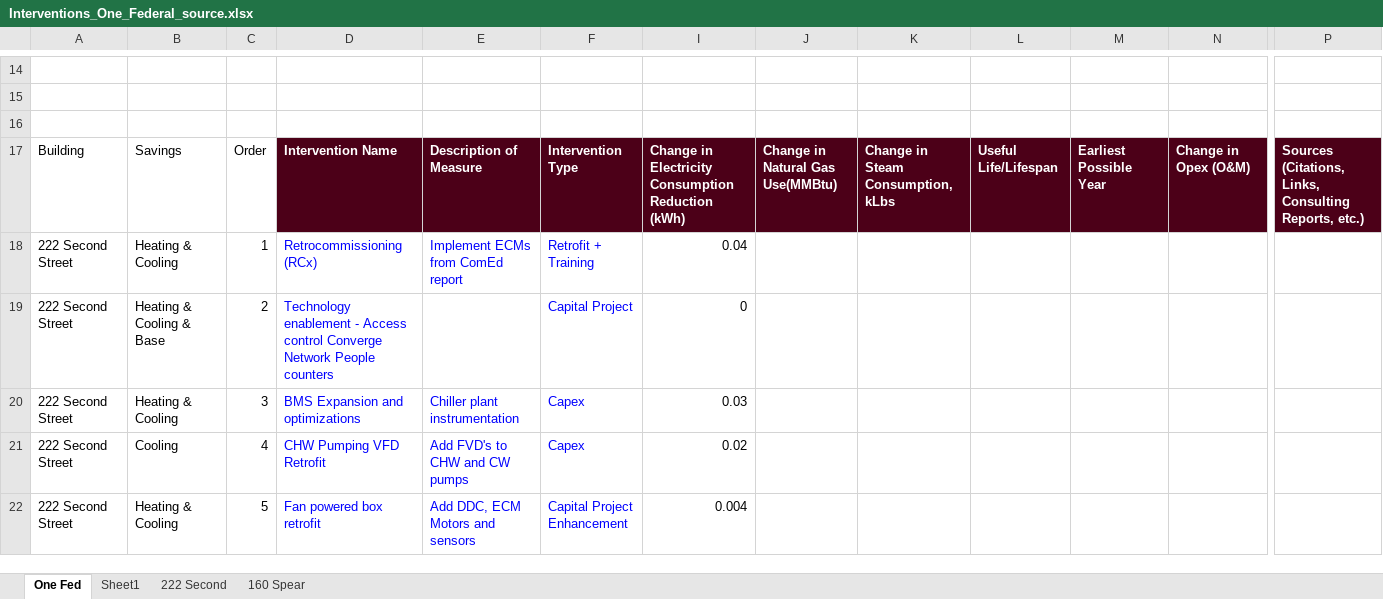
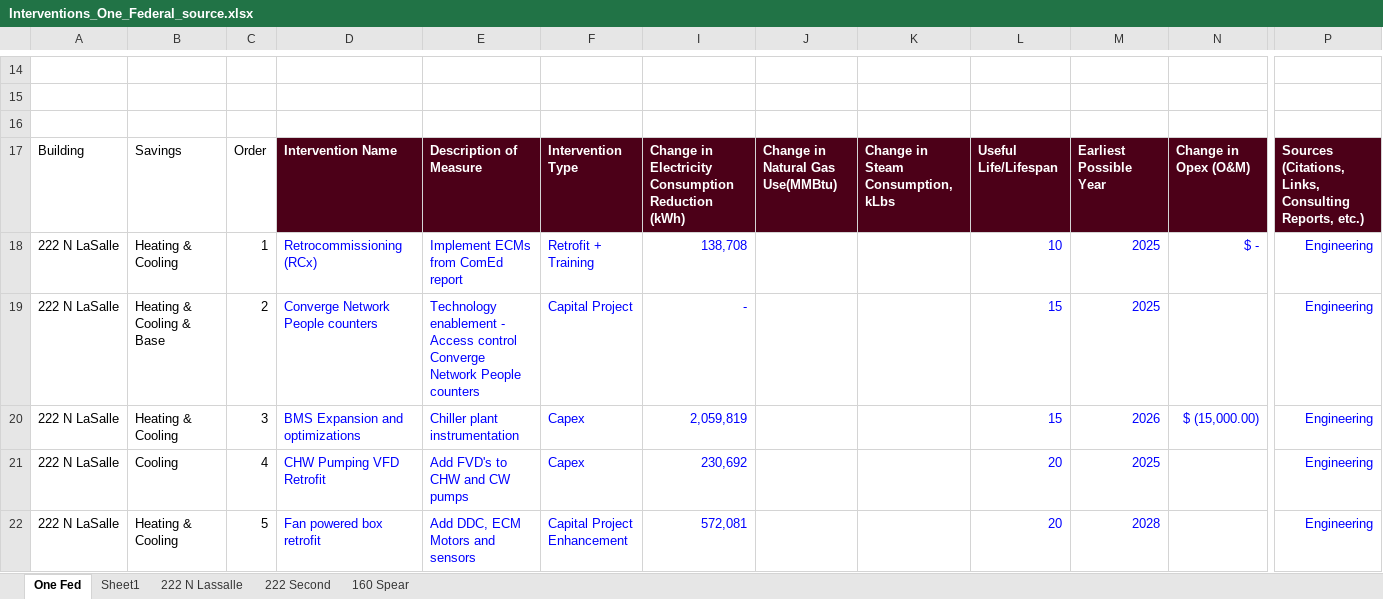
Before and after one commit to paulrode/NCZ_Interventions, an Excel workbook: data/Interventions_One_Federal_source.xlsx, sheet One Fed, drawn as a sheet; only a part is shown, gaps mark what is left out; values as stored, in another font and other column widths than the file's, no borders; charts and pictures not drawn; removed rows and columns are numbered as before the commit, all else as after; rows hold the shown columns only; the diff covers the shown part only; the diff names each change by its address in the sheet, - before the commit and + after, or states it on an @@ line.

```diff
--- a/data/Interventions_One_Federal_source.xlsx (sheet One Fed)
+++ b/data/Interventions_One_Federal_source.xlsx (sheet One Fed)
+sheet tab: 222 N Lassalle
-row 18: 222 Second Street | Heating & Cooling | 1 | Retrocommissioning (RCx) | Implement ECMs from ComEd report | Retrofit + Training | 0.04
-row 19: 222 Second Street | Heating & Cooling & Base | 2 | Technology enablement - Access control Converge Network People counters |  | Capital Project | 0
-row 20: 222 Second Street | Heating & Cooling | 3 | BMS Expansion and optimizations | Chiller plant instrumentation | Capex | 0.03
+row 18: 222 N LaSalle | Heating & Cooling | 1 | Retrocommissioning (RCx) | Implement ECMs from ComEd report | Retrofit + Training | 138,708 |  |  | 10 | 2025 | $ - | Engineering
+row 19: 222 N LaSalle | Heating & Cooling & Base | 2 | Converge Network People counters | Technology enablement - Access control Converge Network People counters | Capital Project | - |  |  | 15 | 2025 |  | Engineering
+row 20: 222 N LaSalle | Heating & Cooling | 3 | BMS Expansion and optimizations | Chiller plant instrumentation | Capex | 2,059,819 |  |  | 15 | 2026 | $ (15,000.00) | Engineering
-A21:A22: 222 Second Street
+A21:A22: 222 N LaSalle
-I21: 0.02
+I21: 230,692
-I21:I22 text colour: black
+I21:I22 text colour: #0000FF
-L21:L22: (empty)
+L21:L22: 20
-M21: (empty)
+M21: 2025
-P21:P22: (empty)
+P21:P22: Engineering
-I22: 0.004
+I22: 572,081
-M22: (empty)
+M22: 2028
```
Also changed, not shown: 1 added row, 1 removed row, 35 edited cells and cell formats elsewhere in this sheet, hidden cells, charts or pictures.
